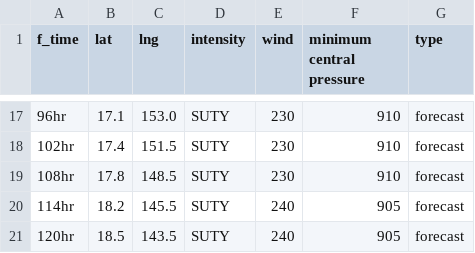
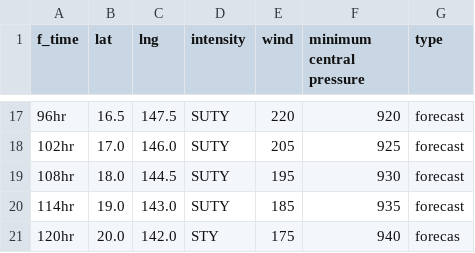
Before and after one commit to zax41006-bot/TC-Track, a CSV file: forecast_track_Q.csv, drawn as a sheet; only a part is shown, gaps mark what is left out; the diff covers the shown part only.

Commit message:
Update forecast_track_Q.csv

```diff
--- a/forecast_track_Q.csv
+++ b/forecast_track_Q.csv
@@ -17,5 +17,5 @@
-96hr,17.1,153.0,SUTY,230,910,forecast
-102hr,17.4,151.5,SUTY,230,910,forecast
-108hr,17.8,148.5,SUTY,230,910,forecast
-114hr,18.2,145.5,SUTY,240,905,forecast
-120hr,18.5,143.5,SUTY,240,905,forecast
+96hr,16.5,147.5,SUTY,220,920,forecast
+102hr,17.0,146.0,SUTY,205,925,forecast
+108hr,18.0,144.5,SUTY,195,930,forecast
+114hr,19.0,143.0,SUTY,185,935,forecast
+120hr,20.0,142.0,STY,175,940,forecas
```
Also changed, not shown: 68 edited cells elsewhere in this file.
